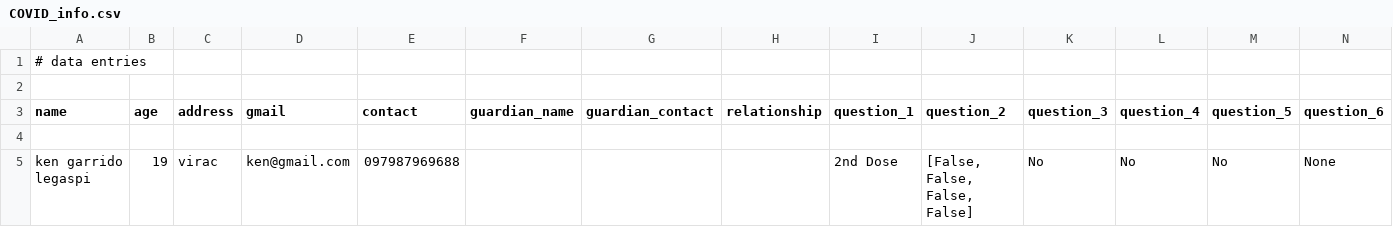
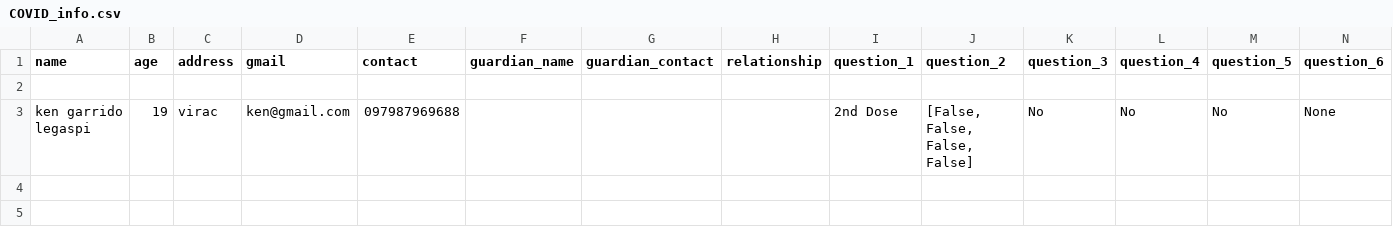
Before and after one commit to pororoarx/COVID-Contact-Tracing-GUI, a CSV file: COVID_info.csv, drawn as a sheet; the diff names each change by its address in the sheet, - before the commit and + after, or states it on an @@ line.

```diff
--- a/COVID_info.csv
+++ b/COVID_info.csv
-row 1: # data entries
-row 2: (empty)
```
Also changed, not shown: 1 other file.
